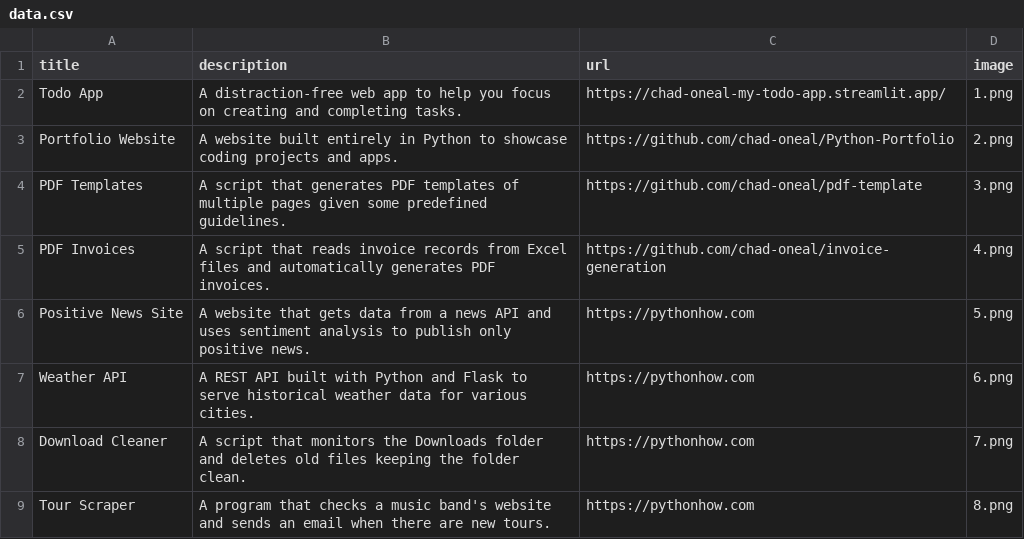
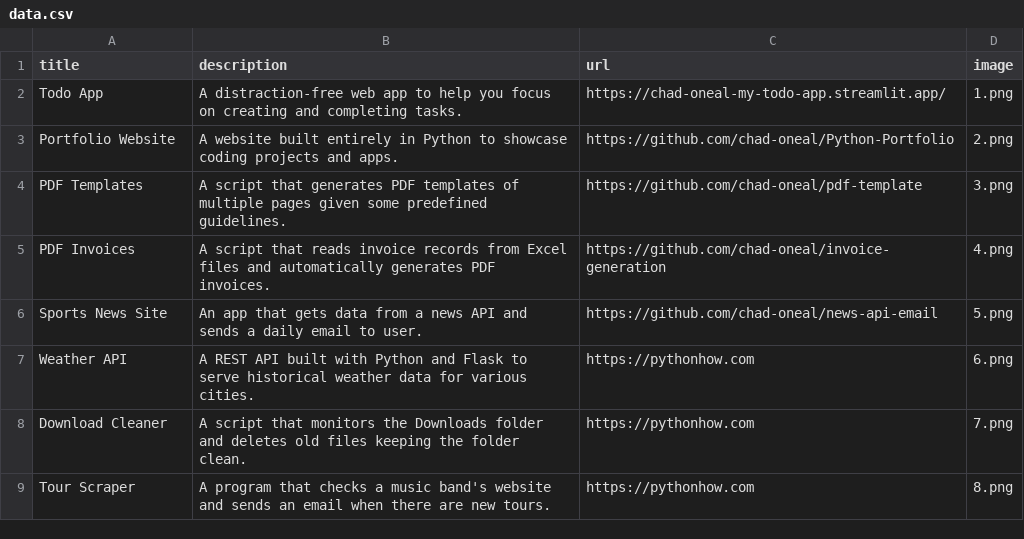
Before and after one commit to chad-oneal/Python-Portfolio, a CSV file: data.csv, drawn as a sheet; only a part is shown.

```diff
--- a/data.csv
+++ b/data.csv
@@ -5,3 +5,3 @@ PDF Templates;A script that generates PDF templates of multiple pages given some
 PDF Invoices;A script that reads invoice records from Excel files and automatically generates PDF invoices.;https://github.com/chad-oneal/invoice-generation;4.png
-Positive News Site;A website that gets data from a news API and uses sentiment analysis to publish only positive news.;https://pythonhow.com;5.png
+Sports News Site;An app that gets data from a news API and sends a daily email to user.;https://github.com/chad-oneal/news-api-email;5.png
 Weather API;A REST API built with Python and Flask to serve historical weather data for various cities.;https://pythonhow.com;6.png
```
